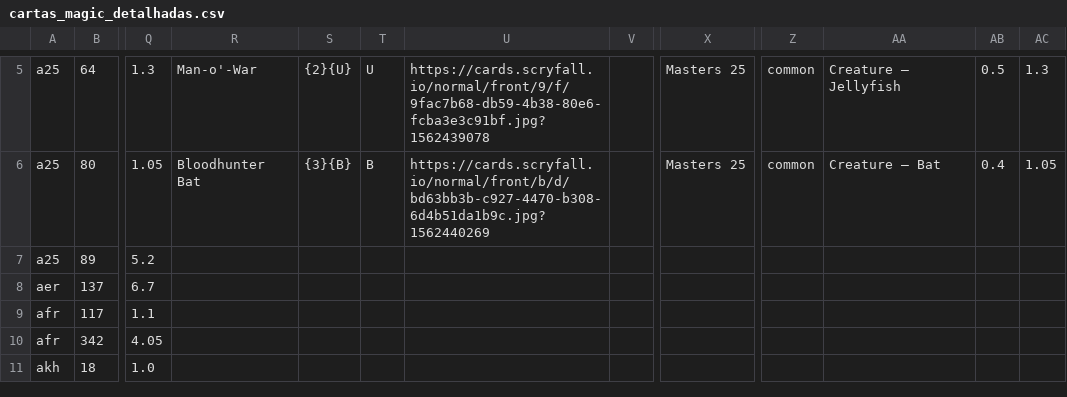
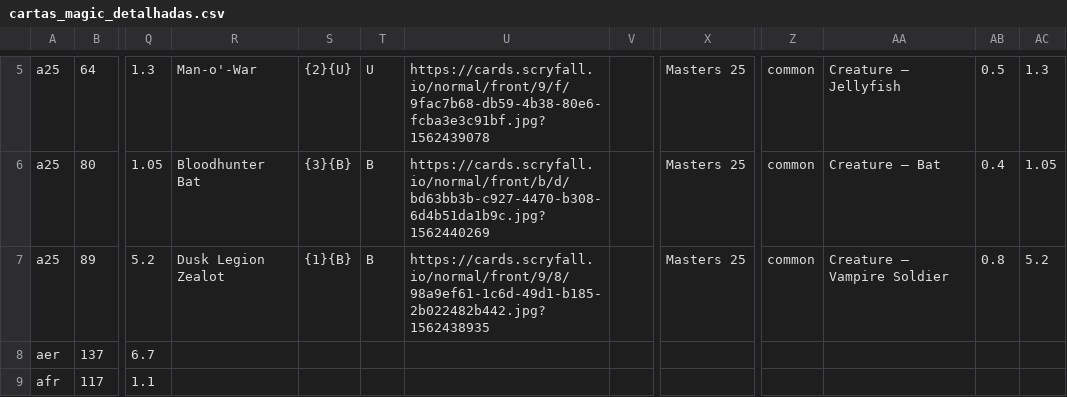
Before and after one commit to a-ruivo/mtg-cards-price-via-scryfall-api, a CSV file: cartas_magic_detalhadas.csv, drawn as a sheet; only a part is shown, gaps mark what is left out; the shorter side is filled out with more unchanged rows; the diff names each change by its address in the sheet, - before the commit and + after, or states it on an @@ line.

Commit message:
Substituição completa via Streamlit

```diff
--- a/cartas_magic_detalhadas.csv
+++ b/cartas_magic_detalhadas.csv
-R7: (empty)
+R7: Dusk Legion Zealot
-S7: (empty)
+S7: {1}{B}
-T7: (empty)
+T7: B
-U7: (empty)
+U7: https://cards.scryfall.io/normal/front/9/8/98a9ef61-1c6d-49d1-b185-2b022482b442.jpg?1562438935
-X7: (empty)
+X7: Masters 25
-Z7: (empty)
+Z7: common
-AA7: (empty)
+AA7: Creature — Vampire Soldier
-AB7: (empty)
+AB7: 0.8
-AC7: (empty)
+AC7: 5.2
```
